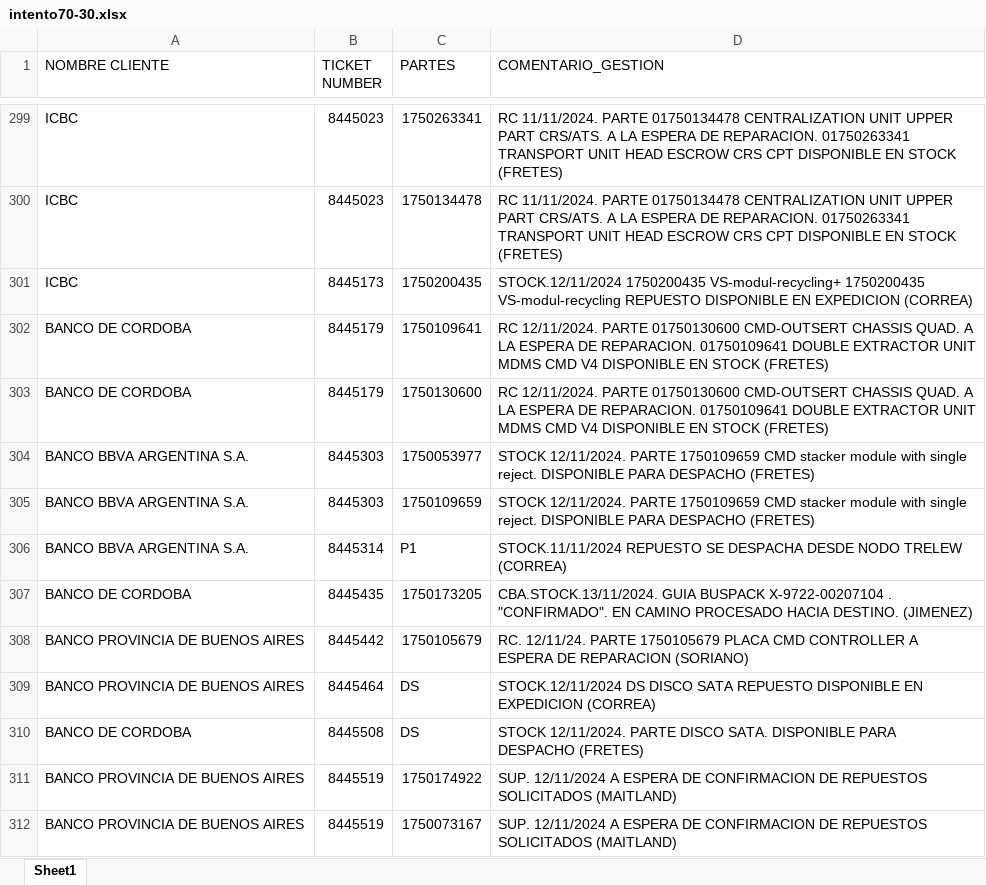
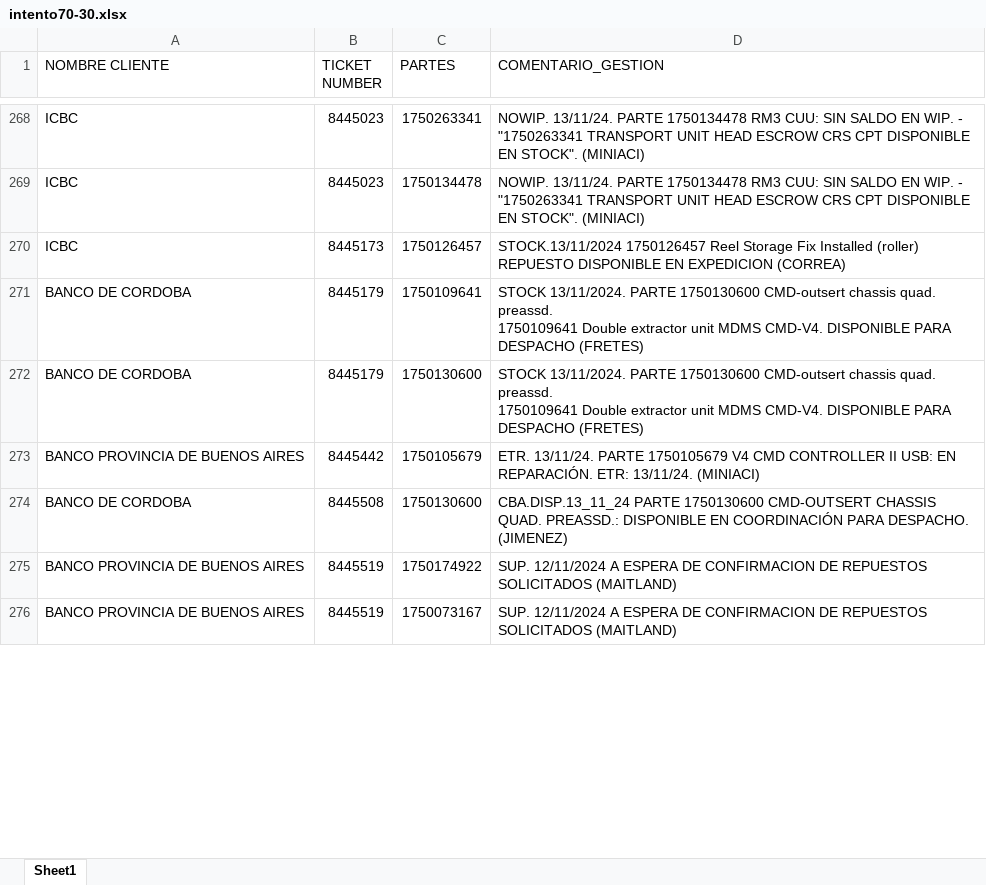
Before and after one commit to lucasrdrz/testdn, an Excel workbook: intento70-30.xlsx, sheet Sheet1, drawn as a sheet; only a part is shown, gaps mark what is left out; values as stored, in another font and other column widths than the file's, no cell formats; removed rows and columns are numbered as before the commit, all else as after; ↵ is a line break in a cell; the diff covers the shown part only; the diff names each change by its address in the sheet, - before the commit and + after, or states it on an @@ line.

```diff
--- a/intento70-30.xlsx (sheet Sheet1)
+++ b/intento70-30.xlsx (sheet Sheet1)
-D268:D269 (COMENTARIO_GESTION): RC 11/11/2024. PARTE 01750134478 CENTRALIZATION UNIT UPPER PART CRS/ATS. A LA ESPERA DE REPARACION. 01750263341 TRANSPORT UNIT HEAD ESCROW CRS CPT DISPONIBLE EN STOCK (FRETES)
+D268:D269 (COMENTARIO_GESTION): NOWIP. 13/11/24. PARTE 1750134478 RM3 CUU: SIN SALDO EN WIP. - "1750263341 TRANSPORT UNIT HEAD ESCROW CRS CPT DISPONIBLE EN STOCK". (MINIACI)
-C270 (PARTES): 1750200435
+C270 (PARTES): 1750126457
-D270 (COMENTARIO_GESTION): STOCK.12/11/2024 1750200435 VS-modul-recycling+ 1750200435 VS-modul-recycling REPUESTO DISPONIBLE…
+D270 (COMENTARIO_GESTION): STOCK.13/11/2024 1750126457 Reel Storage Fix Installed (roller) REPUESTO DISPONIBLE…
-D271:D272 (COMENTARIO_GESTION): RC 12/11/2024. PARTE 01750130600 CMD-OUTSERT CHASSIS QUAD. A LA ESPERA DE REPARACION. 01750109641 DOUBLE EXTRACTOR UNIT MDMS CMD V4 DISPONIBLE EN STOCK (FRETES)
+D271:D272 (COMENTARIO_GESTION): STOCK 13/11/2024. PARTE 1750130600 CMD-outsert chassis quad. preassd. ↵ 1750109641 Double extractor unit MDMS CMD-V4. DISPONIBLE PARA DESPACHO (FRETES)
-row 304: BANCO BBVA ARGENTINA S.A. | 8445303 | 1750053977 | STOCK 12/11/2024. PARTE 1750109659 CMD stacker module with single reject. DISPONIBLE PARA DESPACHO (FRETES)
-row 305: BANCO BBVA ARGENTINA S.A. | 8445303 | 1750109659 | STOCK 12/11/2024. PARTE 1750109659 CMD stacker module with single reject. DISPONIBLE PARA DESPACHO (FRETES)
-row 306: BANCO BBVA ARGENTINA S.A. | 8445314 | P1 | STOCK.11/11/2024 REPUESTO SE DESPACHA DESDE NODO TRELEW (CORREA)
-row 307: BANCO DE CORDOBA | 8445435 | 1750173205 | CBA.STOCK.13/11/2024. GUIA BUSPACK X-9722-00207104 . "CONFIRMADO". EN CAMINO PROCESADO HACIA DESTINO. (JIMENEZ)
-D273 (COMENTARIO_GESTION): RC. 12/11/24. PARTE 1750105679 PLACA CMD CONTROLLER A ESPERA DE REPARACION (SORIANO)
+D273 (COMENTARIO_GESTION): ETR. 13/11/24. PARTE 1750105679 V4 CMD CONTROLLER II USB: EN REPARACIÓN. ETR: 13/11/24. (MINIACI)
-row 309: BANCO PROVINCIA DE BUENOS AIRES | 8445464 | DS | STOCK.12/11/2024 DS DISCO SATA REPUESTO DISPONIBLE EN EXPEDICION (CORREA)
-C274 (PARTES): DS
+C274 (PARTES): 1750130600
-D274 (COMENTARIO_GESTION): STOCK 12/11/2024. PARTE DISCO SATA. DISPONIBLE PARA DESPACHO (FRETES)
+D274 (COMENTARIO_GESTION): CBA.DISP.13_11_24 PARTE 1750130600 CMD-OUTSERT CHASSIS QUAD. PREASSD.: DISPONIBLE EN COORDINACIÓN PARA DESPACHO. (JIMENEZ)
```
Also changed, not shown: 35 added rows, 54 removed rows and 53 edited cells elsewhere in this sheet, cell formats, TicktesPendientes.xlsx, 1 other file.
